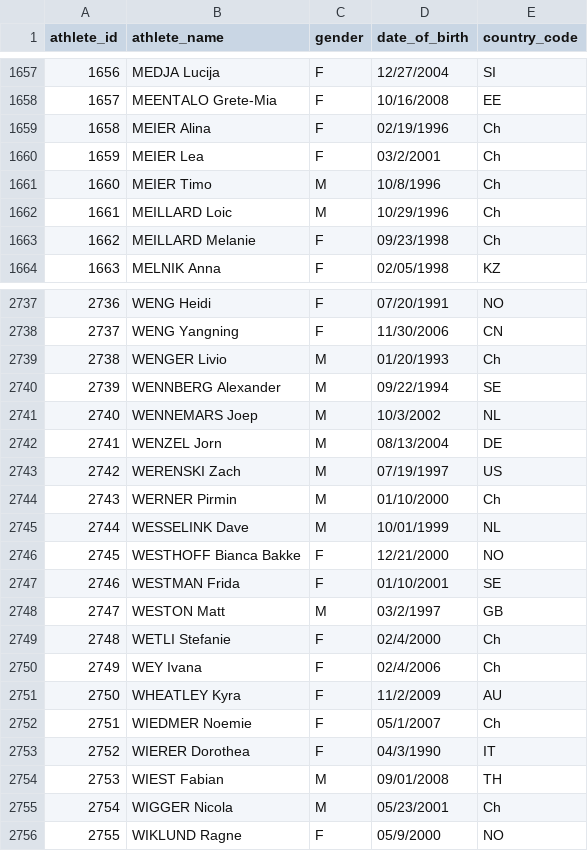
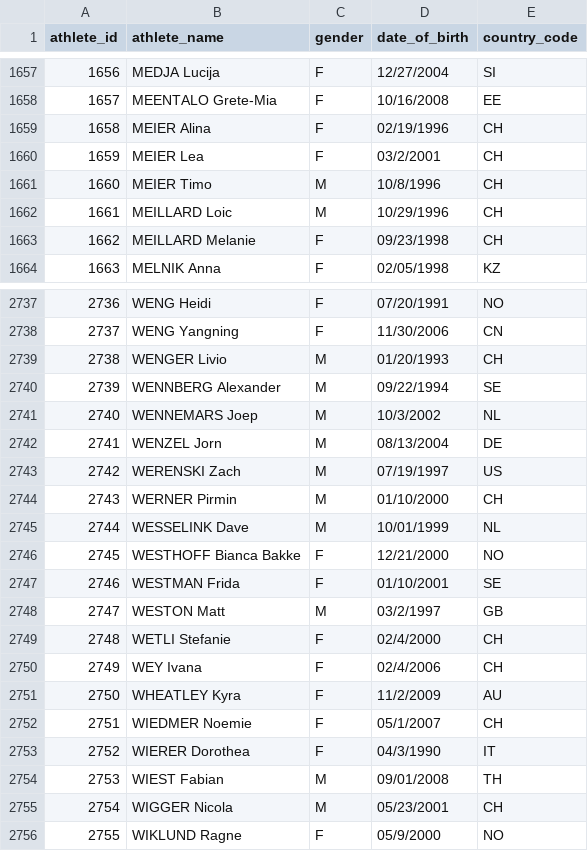
Before and after one commit to ryan-montville/winter-olympic-database, a CSV file: datasets/athlete.csv, drawn as a sheet; only a part is shown, gaps mark what is left out; the diff covers the shown part only.

Commit message:
fixing country code CH

```diff
--- a/datasets/athlete.csv
+++ b/datasets/athlete.csv
@@ -1658,7 +1658,7 @@ athlete_id,athlete_name,gender,date_of_birth,country_code
 1657,MEENTALO Grete-Mia,F,10/16/2008,EE
-1658,MEIER Alina,F,02/19/1996,Ch
-1659,MEIER Lea,F,03/2/2001,Ch
-1660,MEIER Timo,M,10/8/1996,Ch
-1661,MEILLARD Loic,M,10/29/1996,Ch
-1662,MEILLARD Melanie,F,09/23/1998,Ch
+1658,MEIER Alina,F,02/19/1996,CH
+1659,MEIER Lea,F,03/2/2001,CH
+1660,MEIER Timo,M,10/8/1996,CH
+1661,MEILLARD Loic,M,10/29/1996,CH
+1662,MEILLARD Melanie,F,09/23/1998,CH
 1663,MELNIK Anna,F,02/05/1998,KZ
@@ -2738,3 +2738,3 @@ athlete_id,athlete_name,gender,date_of_birth,country_code
 2737,WENG Yangning,F,11/30/2006,CN
-2738,WENGER Livio,M,01/20/1993,Ch
+2738,WENGER Livio,M,01/20/1993,CH
 2739,WENNBERG Alexander,M,09/22/1994,SE
@@ -2743,3 +2743,3 @@ athlete_id,athlete_name,gender,date_of_birth,country_code
 2742,WERENSKI Zach,M,07/19/1997,US
-2743,WERNER Pirmin,M,01/10/2000,Ch
+2743,WERNER Pirmin,M,01/10/2000,CH
 2744,WESSELINK Dave,M,10/01/1999,NL
@@ -2748,9 +2748,9 @@ athlete_id,athlete_name,gender,date_of_birth,country_code
 2747,WESTON Matt,M,03/2/1997,GB
-2748,WETLI Stefanie,F,02/4/2000,Ch
-2749,WEY Ivana,F,02/4/2006,Ch
+2748,WETLI Stefanie,F,02/4/2000,CH
+2749,WEY Ivana,F,02/4/2006,CH
 2750,WHEATLEY Kyra,F,11/2/2009,AU
-2751,WIEDMER Noemie,F,05/1/2007,Ch
+2751,WIEDMER Noemie,F,05/1/2007,CH
 2752,WIERER Dorothea,F,04/3/1990,IT
 2753,WIEST Fabian,M,09/01/2008,TH
-2754,WIGGER Nicola,M,05/23/2001,Ch
+2754,WIGGER Nicola,M,05/23/2001,CH
 2755,WIKLUND Ragne,F,05/9/2000,NO
```
Also changed, not shown: 164 edited cells elsewhere in this file, 2 other files.
